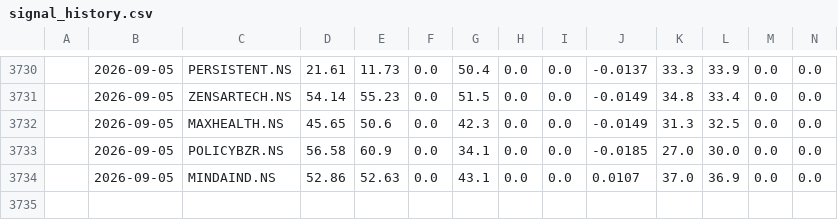
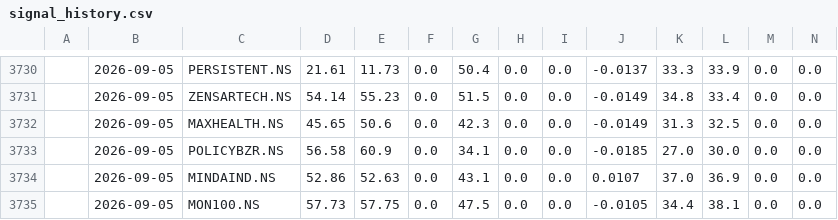
Before and after one commit to NGowthamKumar/Stock_Sentiment, a CSV file: data/signal_history.csv, drawn as a sheet; only a part is shown, gaps mark what is left out; rows hold the shown columns only; the diff names each change by its address in the sheet, - before the commit and + after, or states it on an @@ line.

```diff
--- a/data/signal_history.csv
+++ b/data/signal_history.csv
+row 3735:  | 2026-09-05 | MON100.NS | 57.73 | 57.75 | 0.0 | 47.5 | 0.0 | 0.0 | -0.0105 | 34.4 | 38.1 | 0.0 | 0.0
```
Also changed, not shown: data/ensemble_signals.csv, data/predictions_nextday.csv, 4 other files.
